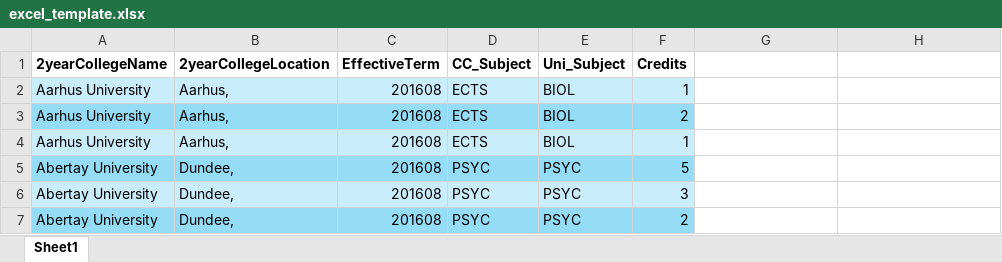
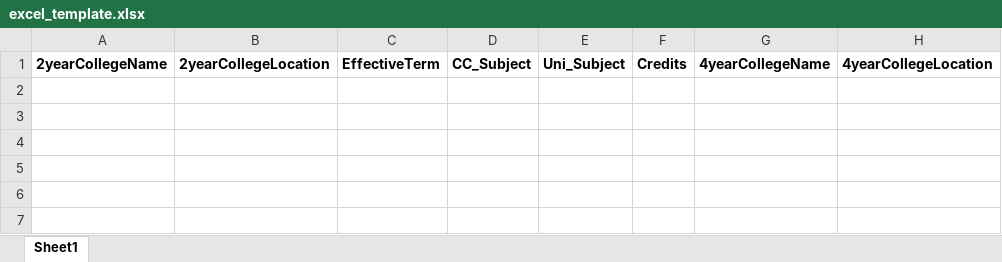
Before and after one commit to rheann-seq/national-transfer-network, an Excel workbook: ntn_app/static/ntn_app/excel_template.xlsx, sheet Sheet1, drawn as a sheet; values as stored, in another font and other column widths than the file's, no borders; the diff names each change by its address in the sheet, - before the commit and + after, or states it on an @@ line.

Commit message:
validation added for the excel upload and downloadable template updated

```diff
--- a/ntn_app/static/ntn_app/excel_template.xlsx (sheet Sheet1)
+++ b/ntn_app/static/ntn_app/excel_template.xlsx (sheet Sheet1)
-G1: (empty)
+G1: 4yearCollegeName
-H1: (empty)
+H1: 4yearCollegeLocation
-row 2: Aarhus University | Aarhus, | 201608 | ECTS | BIOL | 1
-row 3: Aarhus University | Aarhus, | 201608 | ECTS | BIOL | 2
-row 4: Aarhus University | Aarhus, | 201608 | ECTS | BIOL | 1
-row 5: Abertay University | Dundee, | 201608 | PSYC | PSYC | 5
-row 6: Abertay University | Dundee, | 201608 | PSYC | PSYC | 3
-row 7: Abertay University | Dundee, | 201608 | PSYC | PSYC | 2
```
Also changed, not shown: 3 other files.
